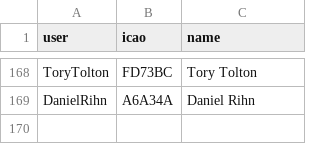
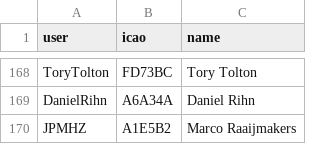
Before and after one commit to DavisChappins/InreachToOGN, a CSV file: Inreachuser.csv, drawn as a sheet; only a part is shown, gaps mark what is left out.

Commit message:
Update Inreachuser.csv

```diff
--- a/Inreachuser.csv
+++ b/Inreachuser.csv
@@ -169 +169,2 @@ ToryTolton,FD73BC,Tory Tolton
 DanielRihn,A6A34A,Daniel Rihn
+JPMHZ,A1E5B2,Marco Raaijmakers
```
